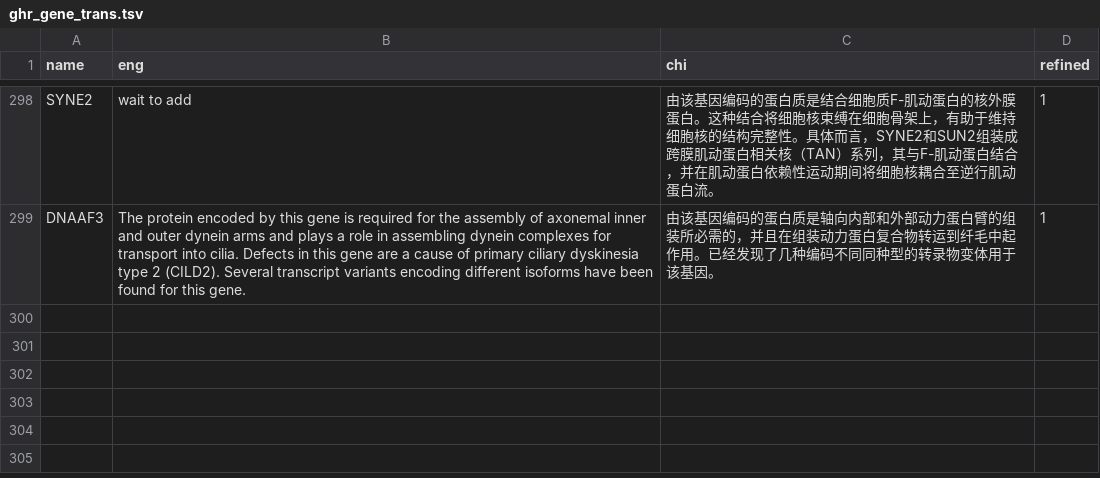
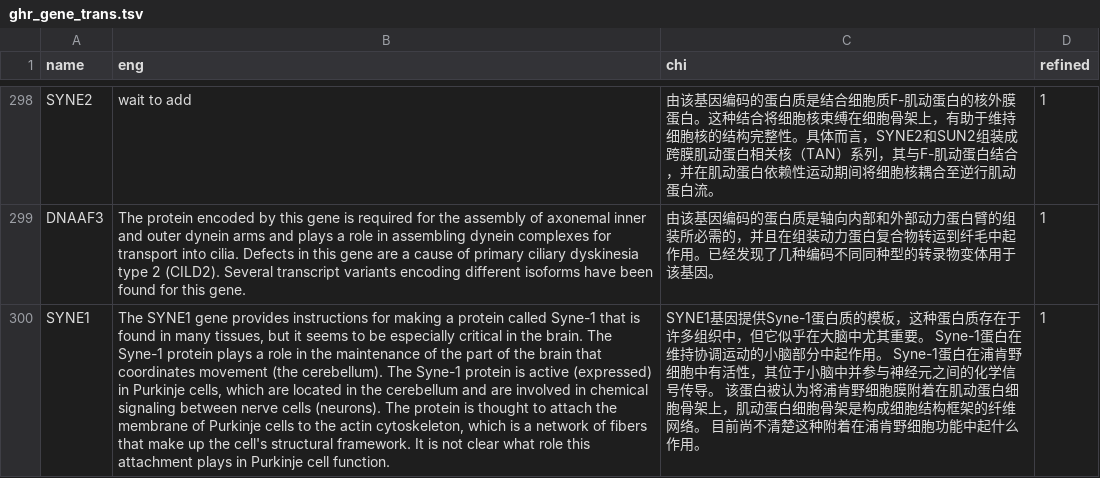
Before and after one commit to verygooder/gene_trans, a TSV file: ghr_gene_trans.tsv, drawn as a sheet; only a part is shown, gaps mark what is left out; the diff names each change by its address in the sheet, - before the commit and + after, or states it on an @@ line.

Commit message:
add and refine SYNE1

```diff
--- a/ghr_gene_trans.tsv
+++ b/ghr_gene_trans.tsv
+row 300: SYNE1 | The SYNE1 gene provides instructions for making a protein called Syne-1 that is found in many tissues, but it seems to be especially critical in the brain. The Syne-1 protein plays a role in the maintenance of the part of the brain that coordinates movement (the cerebellum). The Syne-1 protein is active (expressed) in Purkinje cells, which are located in the cerebellum and are involved in chemical signaling between nerve cells (neurons). The protein is thought to attach the membrane of Purkinje cells to the actin cytoskeleton, which is a network of fibers that make up the cell's structural framework. It is not clear what role this attachment plays in Purkinje cell function. | SYNE1基因提供Syne-1蛋白质的模板，这种蛋白质存在于许多组织中，但它似乎在大脑中尤其重要。 Syne-1蛋白在维持协调运动的小脑部分中起作用。 Syne-1蛋白在浦肯野细胞中有活性，其位于小脑中并参与神经元之间的化学信号传导。 该蛋白被认为将浦肯野细胞膜附着在肌动蛋白细胞骨架上，肌动蛋白细胞骨架是构成细胞结构框架的纤维网络。 目前尚不清楚这种附着在浦肯野细胞功能中起什么作用。 | 1
```
